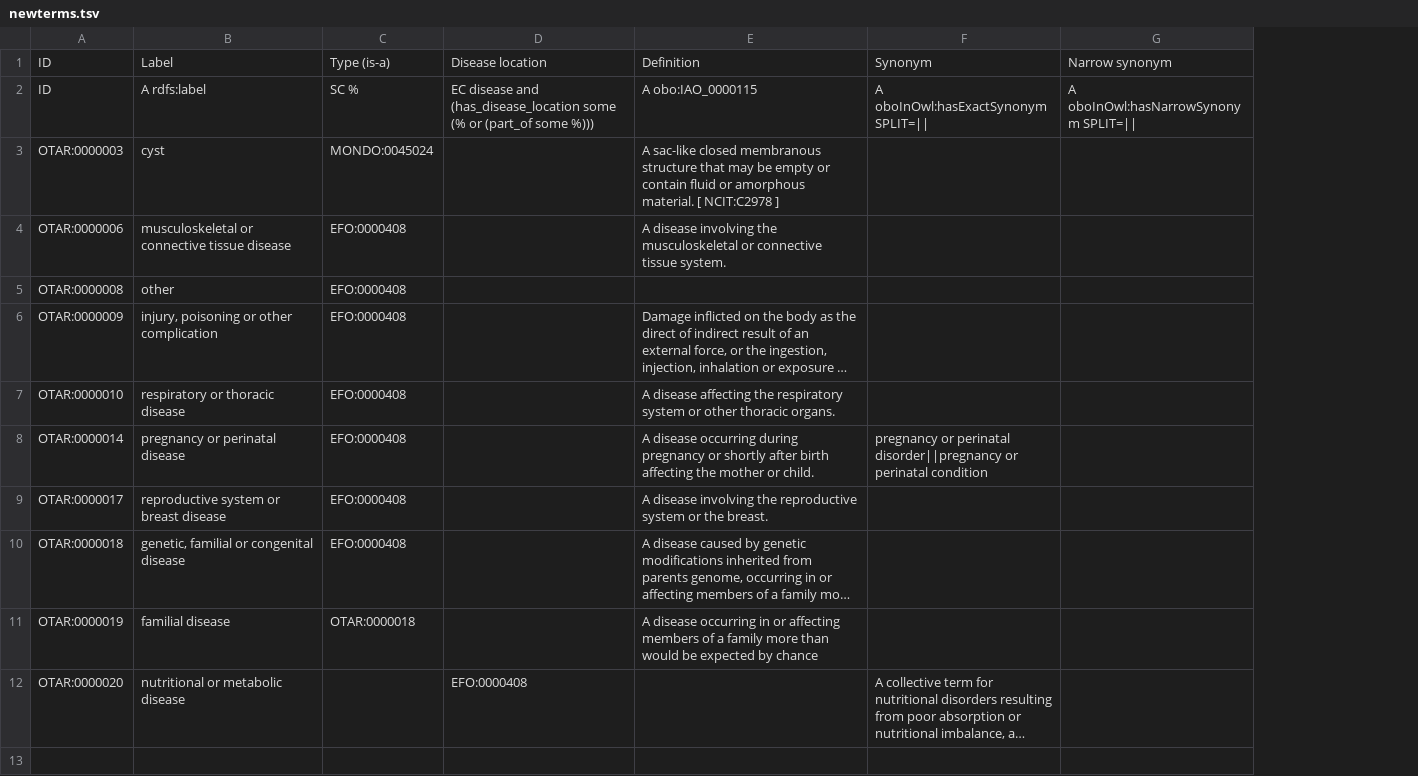
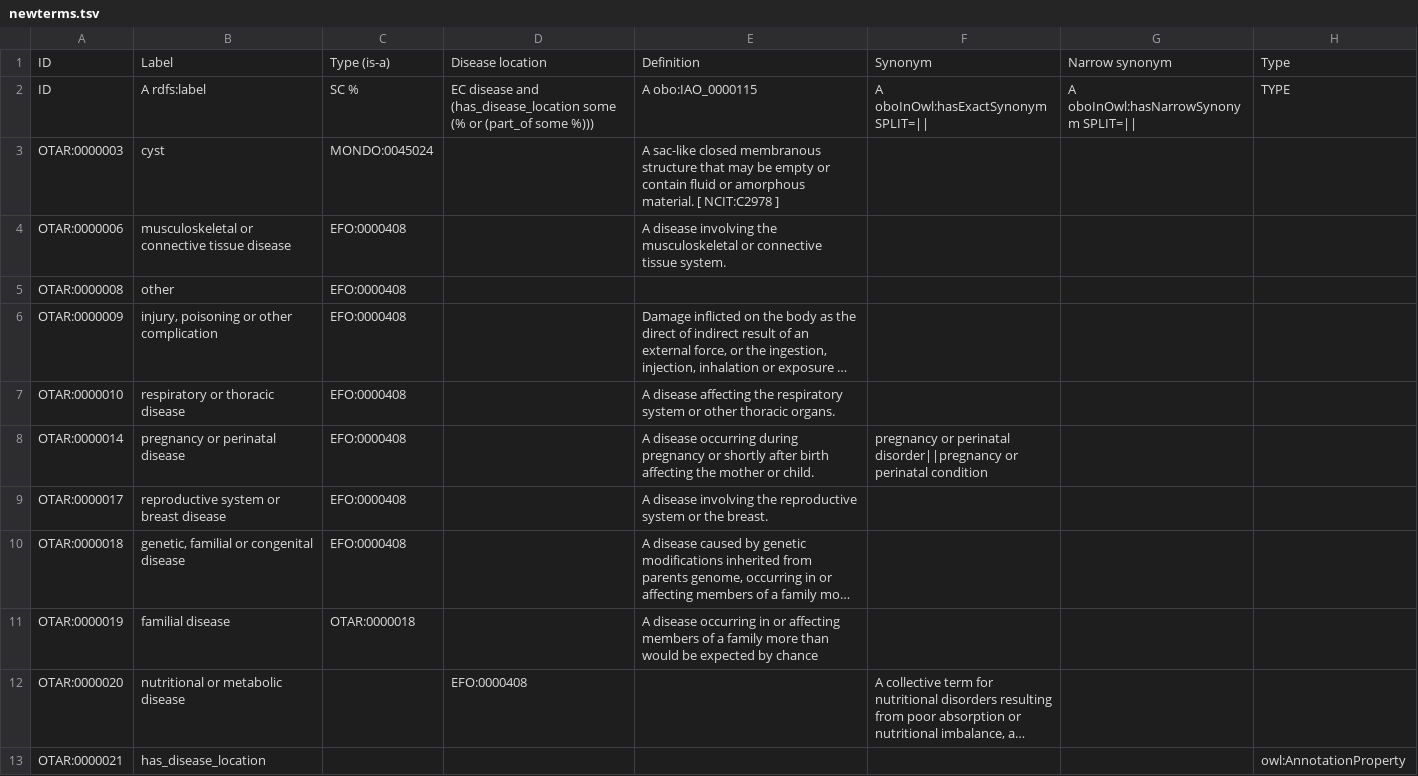
Before and after one commit to EBISPOT/otar_profiler, a TSV file: templates/newterms.tsv, drawn as a sheet; long unchanged cells end in …; the diff names each change by its address in the sheet, - before the commit and + after, or states it on an @@ line.

Commit message:
Updated for OTAR:0000021

```diff
--- a/templates/newterms.tsv
+++ b/templates/newterms.tsv
+column H, rows 1-2: Type | TYPE
+row 13: OTAR:0000021 | has_disease_location |  |  |  |  |  | owl:AnnotationProperty
```
Also changed, not shown: 2 other files.
